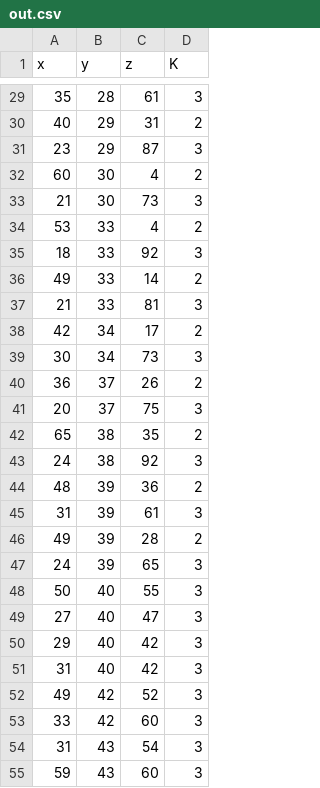
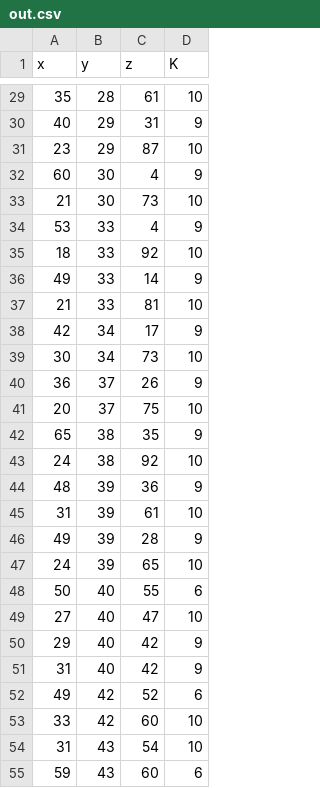
Before and after one commit to eliazonta/K-Means, a CSV file: data/out.csv, drawn as a sheet; only a part is shown, gaps mark what is left out; the diff covers the shown part only.

```diff
--- a/data/out.csv
+++ b/data/out.csv
@@ -29,27 +29,27 @@ x, y, z, K
-35, 28, 61, 3
-40, 29, 31, 2
-23, 29, 87, 3
-60, 30, 4, 2
-21, 30, 73, 3
-53, 33, 4, 2
-18, 33, 92, 3
-49, 33, 14, 2
-21, 33, 81, 3
-42, 34, 17, 2
-30, 34, 73, 3
-36, 37, 26, 2
-20, 37, 75, 3
-65, 38, 35, 2
-24, 38, 92, 3
-48, 39, 36, 2
-31, 39, 61, 3
-49, 39, 28, 2
-24, 39, 65, 3
-50, 40, 55, 3
-27, 40, 47, 3
-29, 40, 42, 3
-31, 40, 42, 3
-49, 42, 52, 3
-33, 42, 60, 3
-31, 43, 54, 3
-59, 43, 60, 3
+35, 28, 61, 10
+40, 29, 31, 9
+23, 29, 87, 10
+60, 30, 4, 9
+21, 30, 73, 10
+53, 33, 4, 9
+18, 33, 92, 10
+49, 33, 14, 9
+21, 33, 81, 10
+42, 34, 17, 9
+30, 34, 73, 10
+36, 37, 26, 9
+20, 37, 75, 10
+65, 38, 35, 9
+24, 38, 92, 10
+48, 39, 36, 9
+31, 39, 61, 10
+49, 39, 28, 9
+24, 39, 65, 10
+50, 40, 55, 6
+27, 40, 47, 10
+29, 40, 42, 9
+31, 40, 42, 9
+49, 42, 52, 6
+33, 42, 60, 10
+31, 43, 54, 10
+59, 43, 60, 6
```
Also changed, not shown: 173 edited cells elsewhere in this file, 4 other files.
